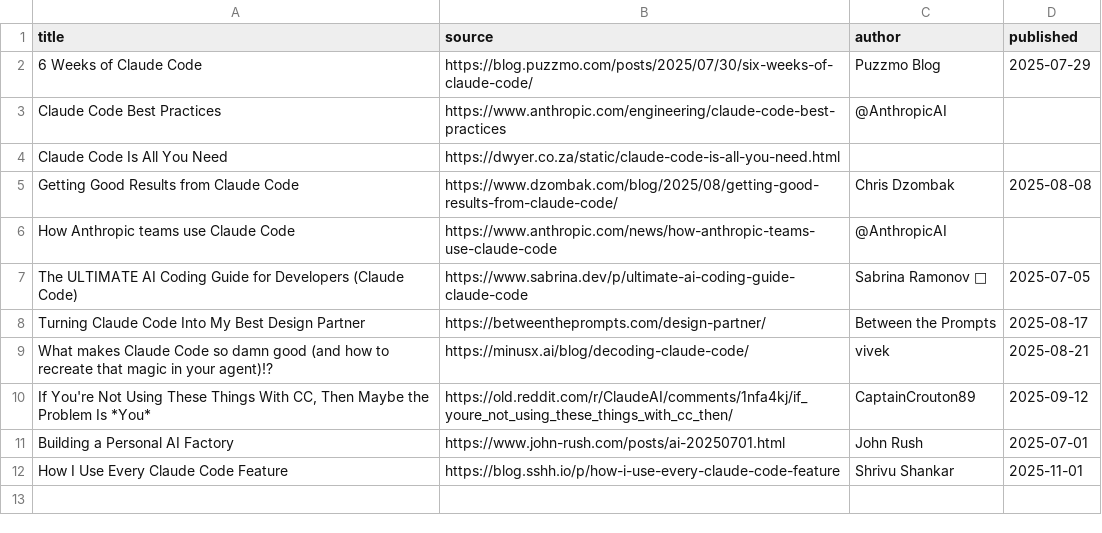
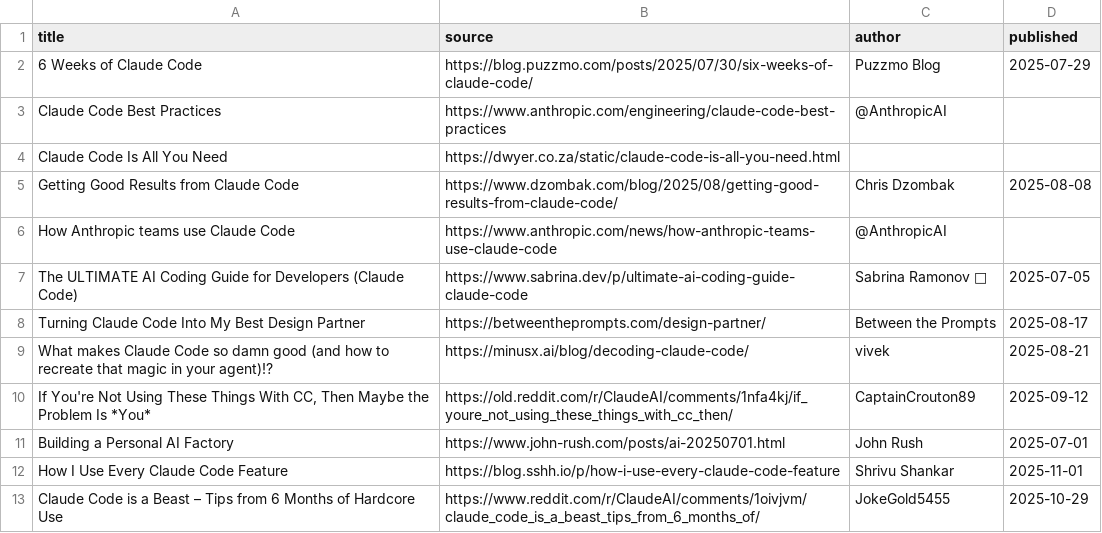
Before and after one commit to nbarthel/claude-code-workflows, a CSV file: sources.csv, drawn as a sheet; the diff names each change by its address in the sheet, - before the commit and + after, or states it on an @@ line.

Commit message:
feat: add claude code is a beast reddit post source

```diff
--- a/sources.csv
+++ b/sources.csv
+row 13: Claude Code is a Beast – Tips from 6 Months of Hardcore Use | https://www.reddit.com/r/ClaudeAI/comments/1oivjvm/claude_code_is_a_beast_tips_from_6_months_of/ | JokeGold5455 | 2025-10-29
```
